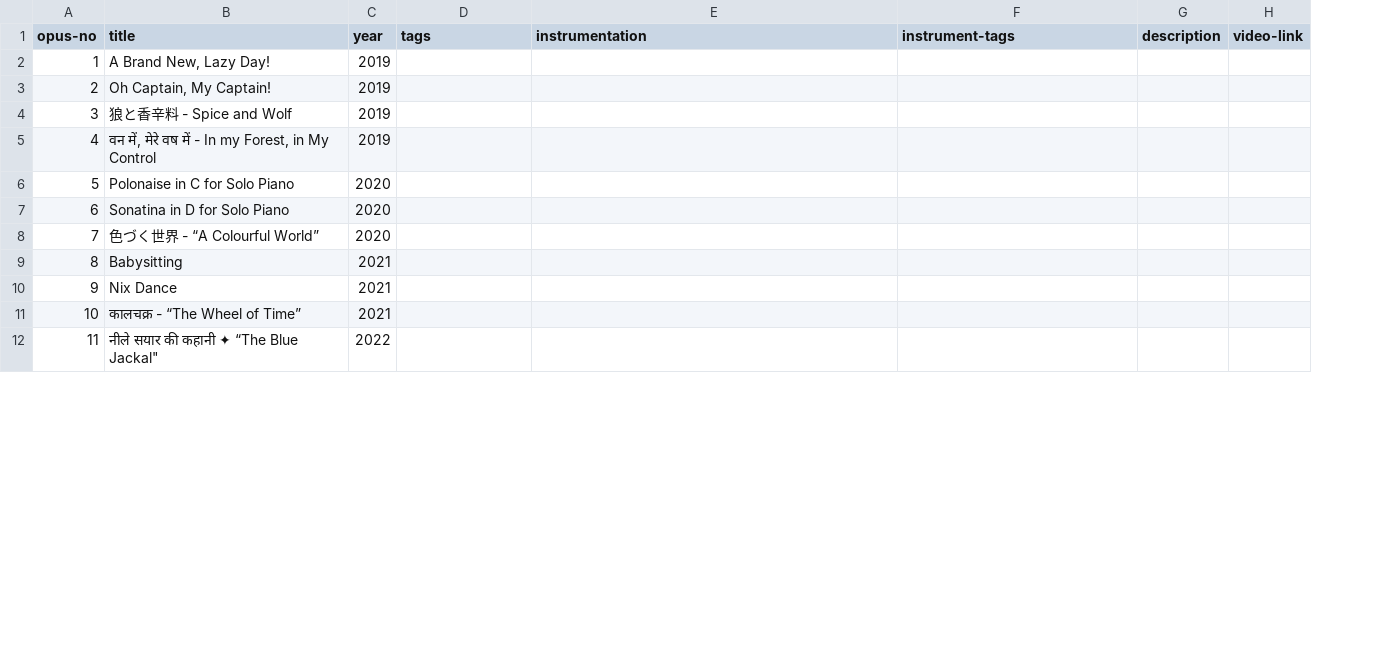
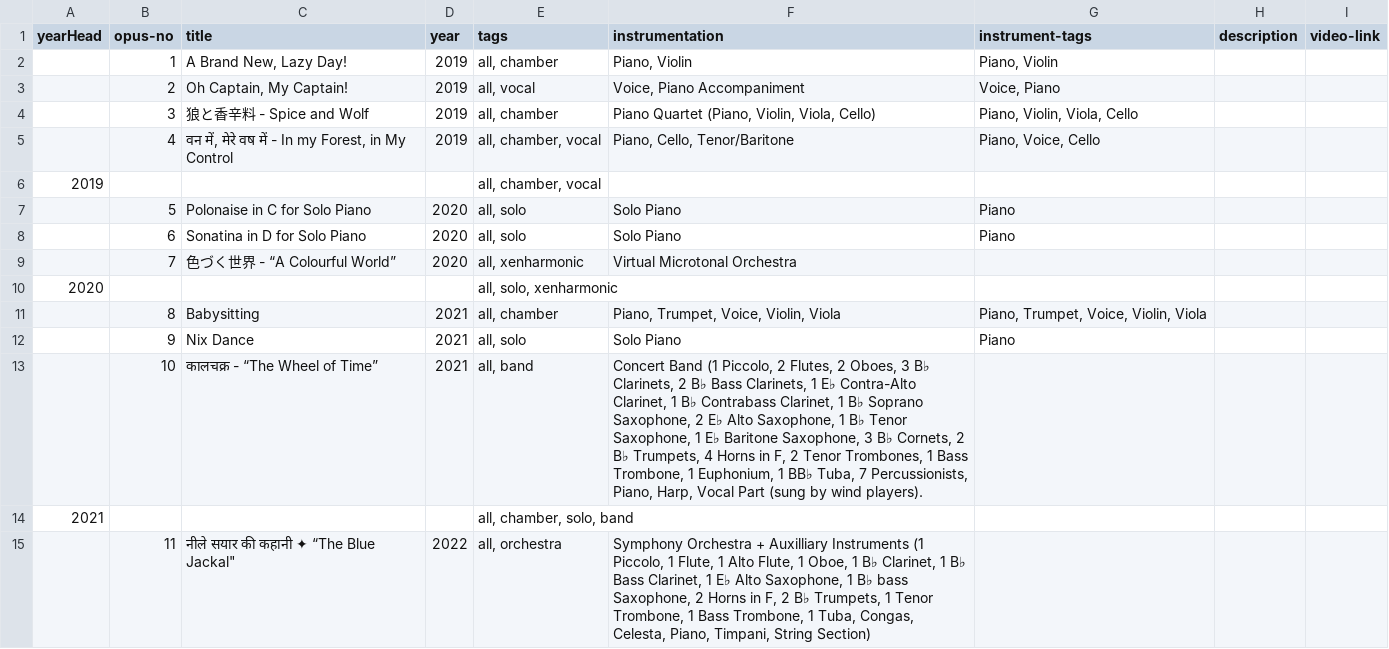
Before and after one commit to AryamanJoshi/my-website, a CSV file: comp-data.csv, drawn as a sheet; only a part is shown; addresses are those after the commit; the diff covers the shown part only; the diff names each change by its address in the sheet, - before the commit and + after, or states it on an @@ line.

```diff
--- a/comp-data.csv
+++ b/comp-data.csv
+column A (yearHead), empty
-E2 (tags): (empty)
+E2 (tags): all, chamber
-F2 (instrumentation): (empty)
+F2 (instrumentation): Piano, Violin
-G2 (instrument-tags): (empty)
+G2 (instrument-tags): Piano, Violin
-E3 (tags): (empty)
+E3 (tags): all, vocal
-F3 (instrumentation): (empty)
+F3 (instrumentation): Voice, Piano Accompaniment
-G3 (instrument-tags): (empty)
+G3 (instrument-tags): Voice, Piano
-E4 (tags): (empty)
+E4 (tags): all, chamber
-F4 (instrumentation): (empty)
+F4 (instrumentation): Piano Quartet (Piano, Violin, Viola, Cello)
-G4 (instrument-tags): (empty)
+G4 (instrument-tags): Piano, Violin, Viola, Cello
-E5 (tags): (empty)
+E5 (tags): all, chamber, vocal
-F5 (instrumentation): (empty)
+F5 (instrumentation): Piano, Cello, Tenor/Baritone
-G5 (instrument-tags): (empty)
+G5 (instrument-tags): Piano, Voice, Cello
+row 6: 2019 |  |  |  | all, chamber, vocal
-E7:E8 (tags): (empty)
+E7:E8 (tags): all, solo
-F7:F8 (instrumentation): (empty)
+F7:F8 (instrumentation): Solo Piano
-G7:G8 (instrument-tags): (empty)
+G7:G8 (instrument-tags): Piano
-E9 (tags): (empty)
+E9 (tags): all, xenharmonic
-F9 (instrumentation): (empty)
+F9 (instrumentation): Virtual Microtonal Orchestra
+row 10: 2020 |  |  |  | all, solo, xenharmonic
-E11 (tags): (empty)
+E11 (tags): all, chamber
-F11 (instrumentation): (empty)
+F11 (instrumentation): Piano, Trumpet, Voice, Violin, Viola
-G11 (instrument-tags): (empty)
+G11 (instrument-tags): Piano, Trumpet, Voice, Violin, Viola
-E12 (tags): (empty)
+E12 (tags): all, solo
-F12 (instrumentation): (empty)
+F12 (instrumentation): Solo Piano
-G12 (instrument-tags): (empty)
+G12 (instrument-tags): Piano
-E13 (tags): (empty)
+E13 (tags): all, band
-F13 (instrumentation): (empty)
+F13 (instrumentation): Concert Band (1 Piccolo, 2 Flutes, 2 Oboes, 3 B♭ Clarinets, 2 B♭ Bass Clarinets, 1 E♭ Contra-Alto Clarinet, 1 B♭ Contrabass Clarinet, 1 B♭ Soprano Saxophone, 2 E♭ Alto Saxophone, 1 B♭ Tenor Saxophone, 1 E♭ Baritone Saxophone, 3 B♭ Cornets, 2 B♭ Trumpets, 4 Horns in F, 2 Tenor Trombones, 1 Bass Trombone, 1 Euphonium, 1 BB♭ Tuba, 7 Percussionists, Piano, Harp, Vocal Part (sung by wind players).
+row 14: 2021 |  |  |  | all, chamber, solo, band
-E15 (tags): (empty)
+E15 (tags): all, orchestra
-F15 (instrumentation): (empty)
+F15 (instrumentation): Symphony Orchestra + Auxilliary Instruments (1 Piccolo, 1 Flute, 1 Alto Flute, 1 Oboe, 1 B♭ Clarinet, 1 B♭ Bass Clarinet, 1 E♭ Alto Saxophone, 1 B♭ bass Saxophone, 2 Horns in F, 2 B♭ Trumpets, 1 Tenor Trombone, 1 Bass Trombone, 1 Tuba, Congas, Celesta, Piano, Timpani, String Section)
```
Also changed, not shown: 5 added rows and 6 edited cells elsewhere in this file, 2 other files.
